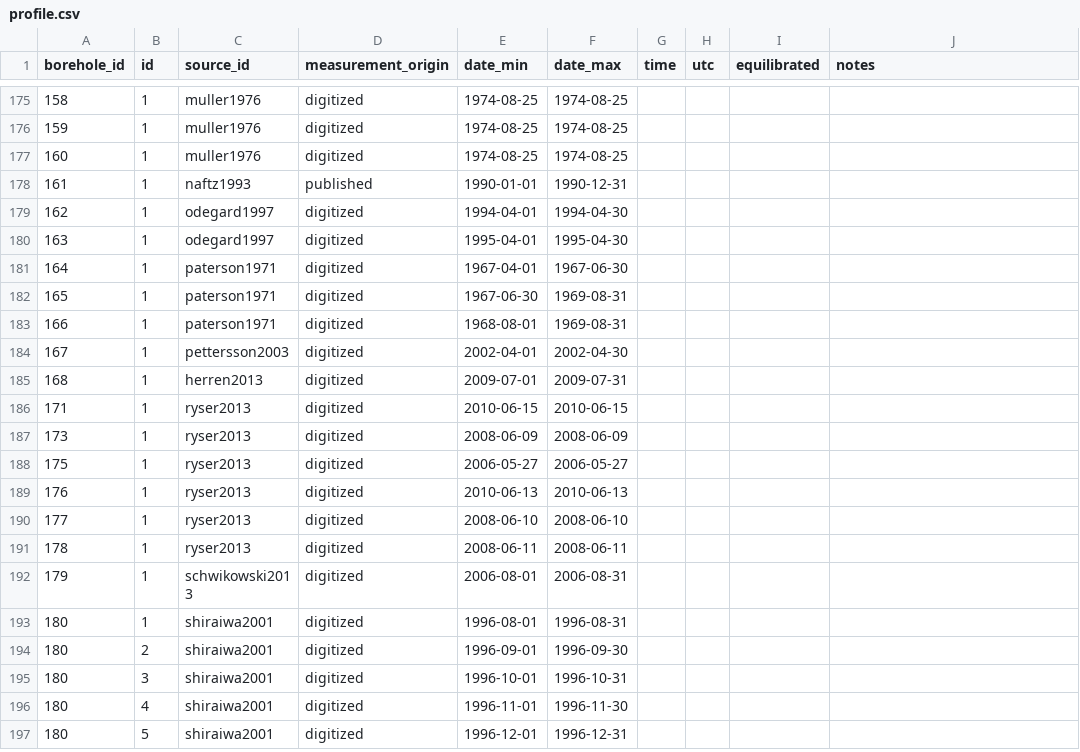
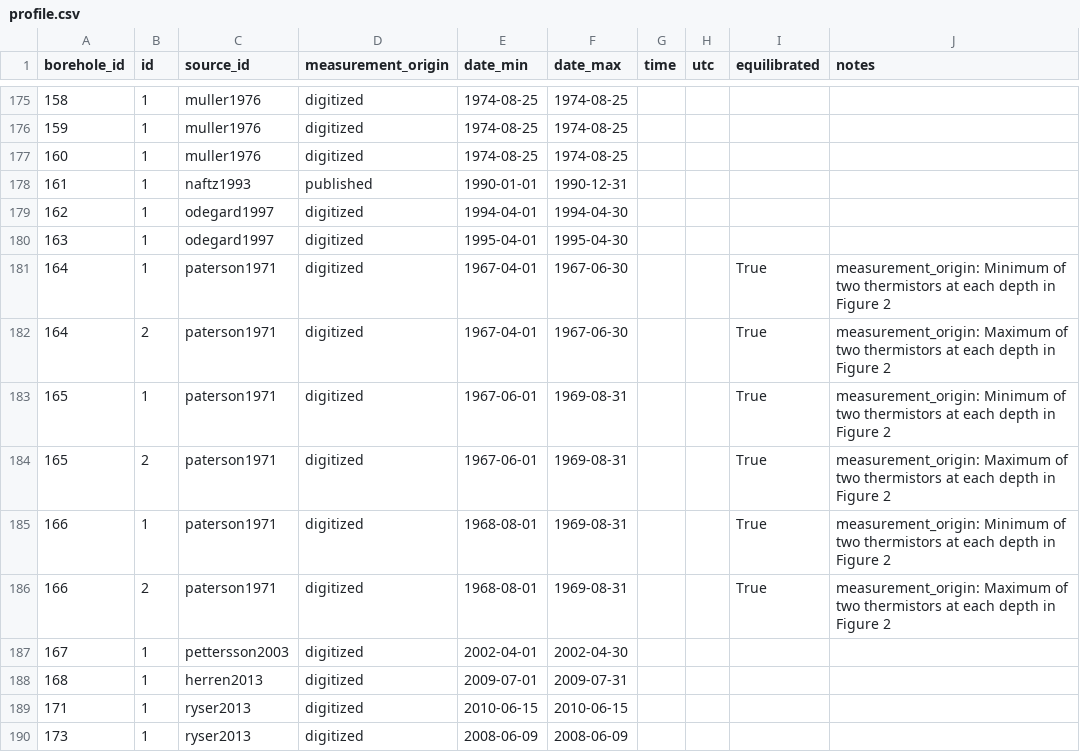
Before and after one commit to mjacqu/glenglat, a CSV file: data/profile.csv, drawn as a sheet; only a part is shown, gaps mark what is left out; the shorter side is filled out with more unchanged rows.

Commit message:
Replace mean paterson1971 profiles with min and max

```diff
--- a/data/profile.csv
+++ b/data/profile.csv
@@ -180,5 +180,8 @@ borehole_id,id,source_id,measurement_origin,date_min,date_max,time,utc,equilibra
 163,1,odegard1997,digitized,1995-04-01,1995-04-30,,,,
-164,1,paterson1971,digitized,1967-04-01,1967-06-30,,,,
-165,1,paterson1971,digitized,1967-06-30,1969-08-31,,,,
-166,1,paterson1971,digitized,1968-08-01,1969-08-31,,,,
+164,1,paterson1971,digitized,1967-04-01,1967-06-30,,,True,measurement_origin: Minimum of two thermistors at each depth in Figure 2
+164,2,paterson1971,digitized,1967-04-01,1967-06-30,,,True,measurement_origin: Maximum of two thermistors at each depth in Figure 2
+165,1,paterson1971,digitized,1967-06-01,1969-08-31,,,True,measurement_origin: Minimum of two thermistors at each depth in Figure 2
+165,2,paterson1971,digitized,1967-06-01,1969-08-31,,,True,measurement_origin: Maximum of two thermistors at each depth in Figure 2
+166,1,paterson1971,digitized,1968-08-01,1969-08-31,,,True,measurement_origin: Minimum of two thermistors at each depth in Figure 2
+166,2,paterson1971,digitized,1968-08-01,1969-08-31,,,True,measurement_origin: Maximum of two thermistors at each depth in Figure 2
 167,1,pettersson2003,digitized,2002-04-01,2002-04-30,,,,
```
Also changed, not shown: data/borehole.csv, data/measurement.csv, 8 other files.
